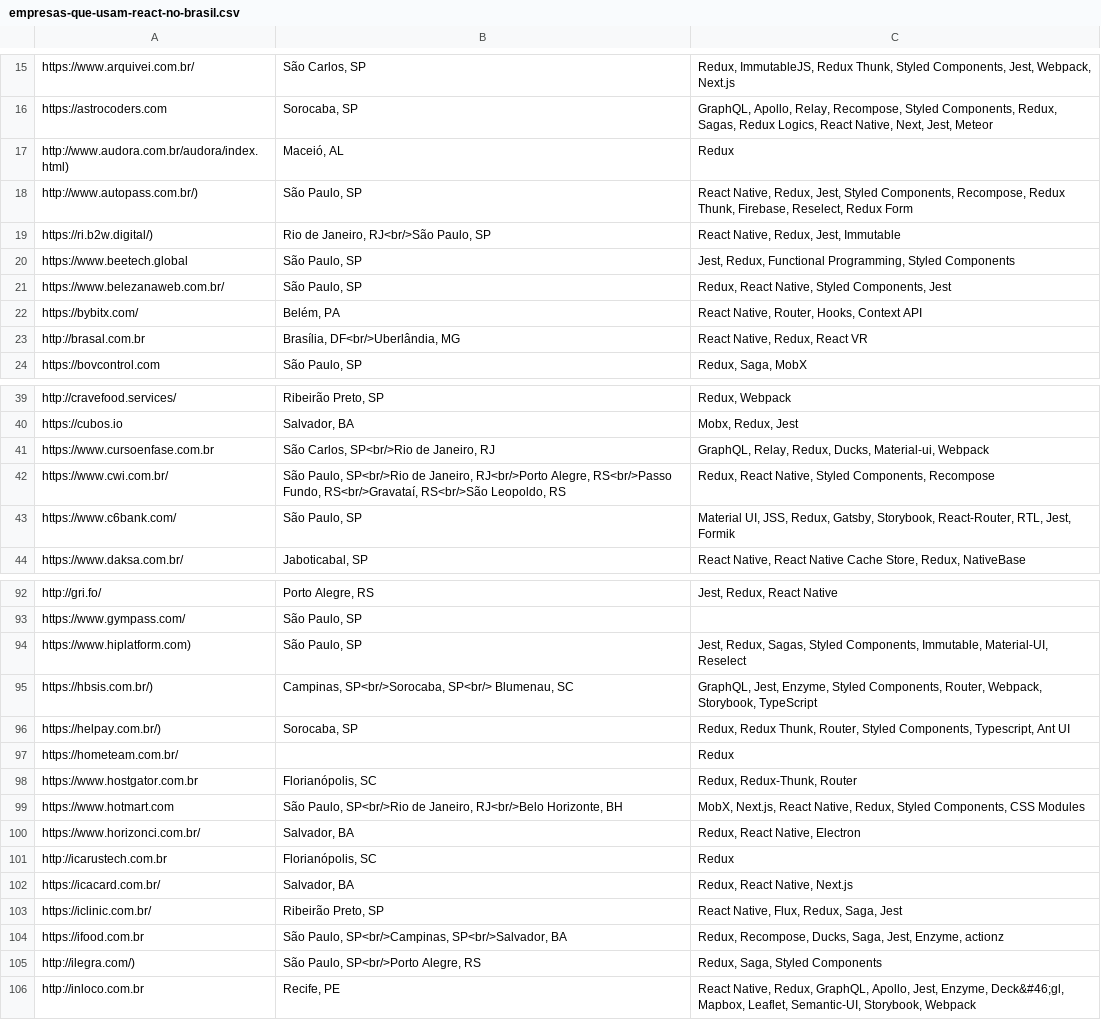
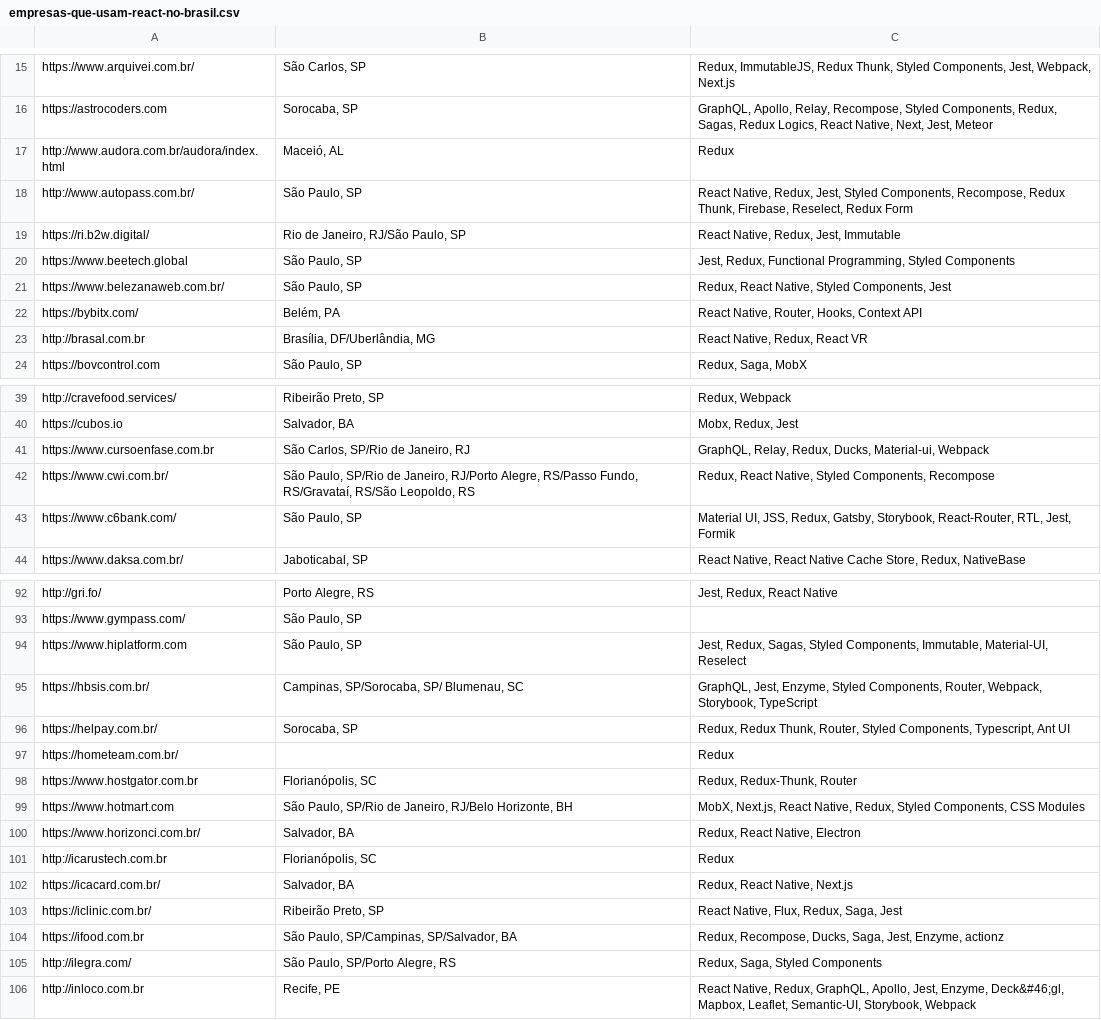
Before and after one commit to react-brasil/empresas-que-usam-react-no-brasil, a CSV file: empresas/empresas-que-usam-react-no-brasil.csv, drawn as a sheet; only a part is shown, gaps mark what is left out; the diff covers the shown part only.

```diff
--- a/empresas/empresas-que-usam-react-no-brasil.csv
+++ b/empresas/empresas-que-usam-react-no-brasil.csv
@@ -16,5 +16,5 @@ https://www.arquivei.com.br/,"São Carlos, SP","Redux, ImmutableJS, Redux Thunk,
 https://astrocoders.com,"Sorocaba, SP","GraphQL, Apollo, Relay, Recompose, Styled Components, Redux, Sagas, Redux Logics, React Native, Next, Jest, Meteor"
-http://www.audora.com.br/audora/index.html),"Maceió, AL", Redux
-http://www.autopass.com.br/),"São Paulo, SP","React Native, Redux, Jest, Styled Components, Recompose, Redux Thunk, Firebase, Reselect, Redux Form"
-https://ri.b2w.digital/),"Rio de Janeiro, RJ<br/>São Paulo, SP","React Native, Redux, Jest, Immutable"
+http://www.audora.com.br/audora/index.html,"Maceió, AL", Redux
+http://www.autopass.com.br/,"São Paulo, SP","React Native, Redux, Jest, Styled Components, Recompose, Redux Thunk, Firebase, Reselect, Redux Form"
+https://ri.b2w.digital/,"Rio de Janeiro, RJ/São Paulo, SP","React Native, Redux, Jest, Immutable"
 https://www.beetech.global,"São Paulo, SP","Jest, Redux, Functional Programming, Styled Components"
@@ -22,3 +22,3 @@ https://www.belezanaweb.com.br/,"São Paulo, SP","Redux, React Native, Styled Co
 https://bybitx.com/,"Belém, PA","React Native, Router, Hooks, Context API"
-http://brasal.com.br,"Brasília, DF<br/>Uberlândia, MG","React Native, Redux, React VR"
+http://brasal.com.br,"Brasília, DF/Uberlândia, MG","React Native, Redux, React VR"
 https://bovcontrol.com,"São Paulo, SP","Redux, Saga, MobX"
@@ -40,4 +40,4 @@ http://cravefood.services/,"Ribeirão Preto, SP","Redux, Webpack"
 https://cubos.io,"Salvador, BA","Mobx, Redux, Jest"
-https://www.cursoenfase.com.br,"São Carlos, SP<br/>Rio de Janeiro, RJ","GraphQL, Relay, Redux, Ducks, Material-ui, Webpack"
-https://www.cwi.com.br/,"São Paulo, SP<br/>Rio de Janeiro, RJ<br/>Porto Alegre, RS<br/>Passo Fundo, RS<br/>Gravataí, RS<br/>São Leopoldo, RS","Redux, React Native, Styled Components, Recompose"
+https://www.cursoenfase.com.br,"São Carlos, SP/Rio de Janeiro, RJ","GraphQL, Relay, Redux, Ducks, Material-ui, Webpack"
+https://www.cwi.com.br/,"São Paulo, SP/Rio de Janeiro, RJ/Porto Alegre, RS/Passo Fundo, RS/Gravataí, RS/São Leopoldo, RS","Redux, React Native, Styled Components, Recompose"
 https://www.c6bank.com/,"São Paulo, SP","Material UI, JSS, Redux, Gatsby, Storybook, React-Router, RTL, Jest, Formik"
@@ -93,8 +93,8 @@ http://gri.fo/,"Porto Alegre, RS","Jest, Redux, React Native"
 https://www.gympass.com/,"São Paulo, SP",
-https://www.hiplatform.com),"São Paulo, SP","Jest, Redux, Sagas, Styled Components, Immutable, Material-UI, Reselect"
-https://hbsis.com.br/),"Campinas, SP<br/>Sorocaba, SP<br/> Blumenau, SC","GraphQL, Jest, Enzyme, Styled Components, Router, Webpack, Storybook, TypeScript"
-https://helpay.com.br/),"Sorocaba, SP","Redux, Redux Thunk, Router, Styled Components, Typescript, Ant UI"
+https://www.hiplatform.com,"São Paulo, SP","Jest, Redux, Sagas, Styled Components, Immutable, Material-UI, Reselect"
+https://hbsis.com.br/,"Campinas, SP/Sorocaba, SP/ Blumenau, SC","GraphQL, Jest, Enzyme, Styled Components, Router, Webpack, Storybook, TypeScript"
+https://helpay.com.br/,"Sorocaba, SP","Redux, Redux Thunk, Router, Styled Components, Typescript, Ant UI"
 https://hometeam.com.br/,  , Redux
 https://www.hostgator.com.br,"Florianópolis, SC","Redux, Redux-Thunk, Router"
-https://www.hotmart.com,"São Paulo, SP<br/>Rio de Janeiro, RJ<br/>Belo Horizonte, BH","MobX, Next.js, React Native, Redux, Styled Components, CSS Modules"
+https://www.hotmart.com,"São Paulo, SP/Rio de Janeiro, RJ/Belo Horizonte, BH","MobX, Next.js, React Native, Redux, Styled Components, CSS Modules"
 https://www.horizonci.com.br/,"Salvador, BA","Redux, React Native, Electron"
@@ -103,4 +103,4 @@ https://icacard.com.br/,"Salvador, BA","Redux, React Native, Next.js"
 https://iclinic.com.br/,"Ribeirão Preto, SP","React Native, Flux, Redux, Saga, Jest"
-https://ifood.com.br,"São Paulo, SP<br/>Campinas, SP<br/>Salvador, BA","Redux, Recompose, Ducks, Saga, Jest, Enzyme, actionz"
-http://ilegra.com/),"São Paulo, SP<br/>Porto Alegre, RS","Redux, Saga, Styled Components"
+https://ifood.com.br,"São Paulo, SP/Campinas, SP/Salvador, BA","Redux, Recompose, Ducks, Saga, Jest, Enzyme, actionz"
+http://ilegra.com/,"São Paulo, SP/Porto Alegre, RS","Redux, Saga, Styled Components"
 http://inloco.com.br,"Recife, PE","React Native, Redux, GraphQL, Apollo, Jest, Enzyme, Deck&#46;gl, Mapbox, Leaflet, Semantic-UI, Storybook, Webpack"
```
Also changed, not shown: 31 edited cells elsewhere in this file.
